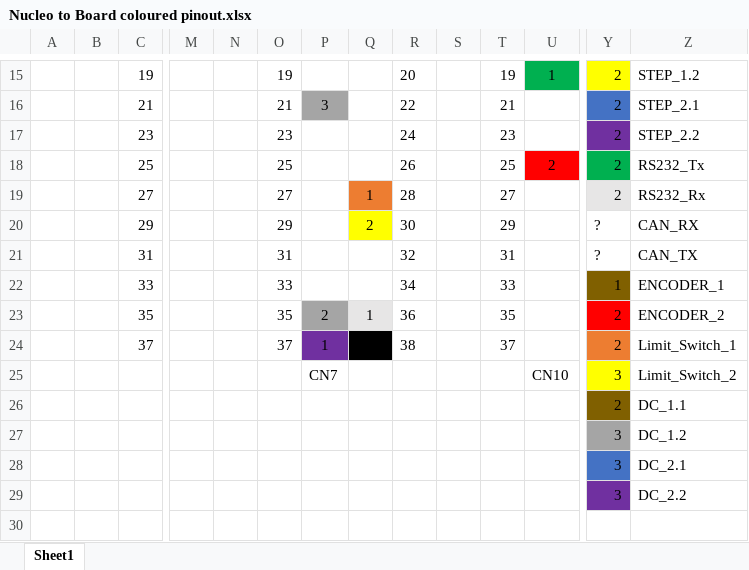
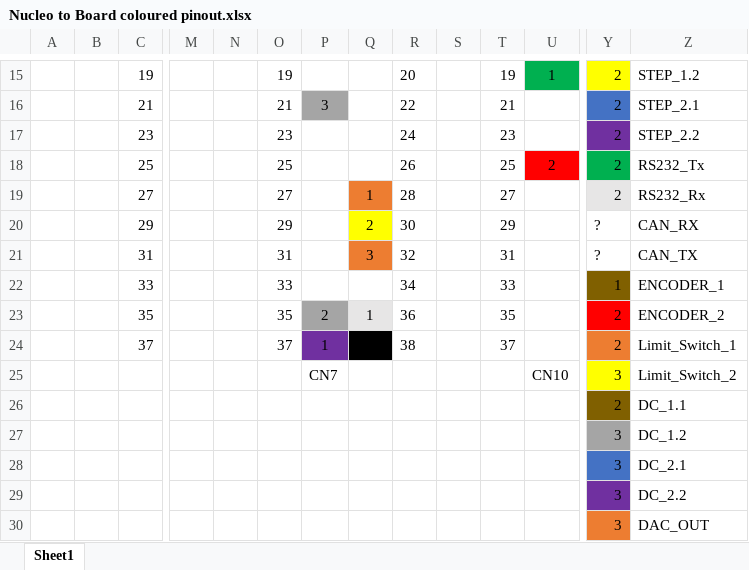
Before and after one commit to ddreise/WIFI-Controlled-Robot, an Excel workbook: Documents/Nucleo to Board coloured pinout.xlsx, sheet Sheet1, drawn as a sheet; only a part is shown, gaps mark what is left out; values as stored, in another font and other column widths than the file's, no borders; rows hold the shown columns only; the diff names each change by its address in the sheet, - before the commit and + after, or states it on an @@ line.

```diff
--- a/Documents/Nucleo to Board coloured pinout.xlsx (sheet Sheet1)
+++ b/Documents/Nucleo to Board coloured pinout.xlsx (sheet Sheet1)
-Q21: (empty)
+Q21: 3
-Q21 fill: none
+Q21 fill: #ED7D31
+row 30:  |  |  |  |  |  |  |  |  |  |  |  | 3 | DAC_OUT
```
Also changed, not shown: 10 other files.
